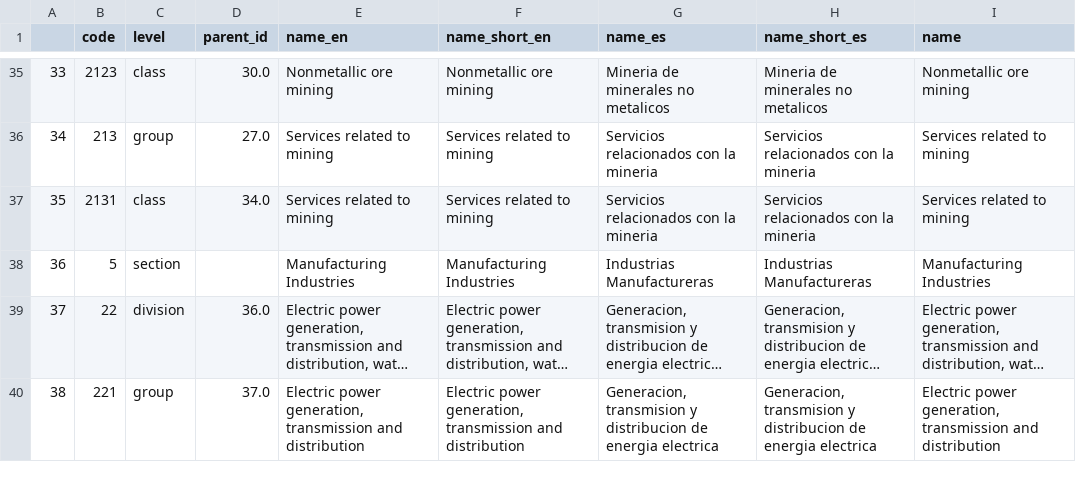
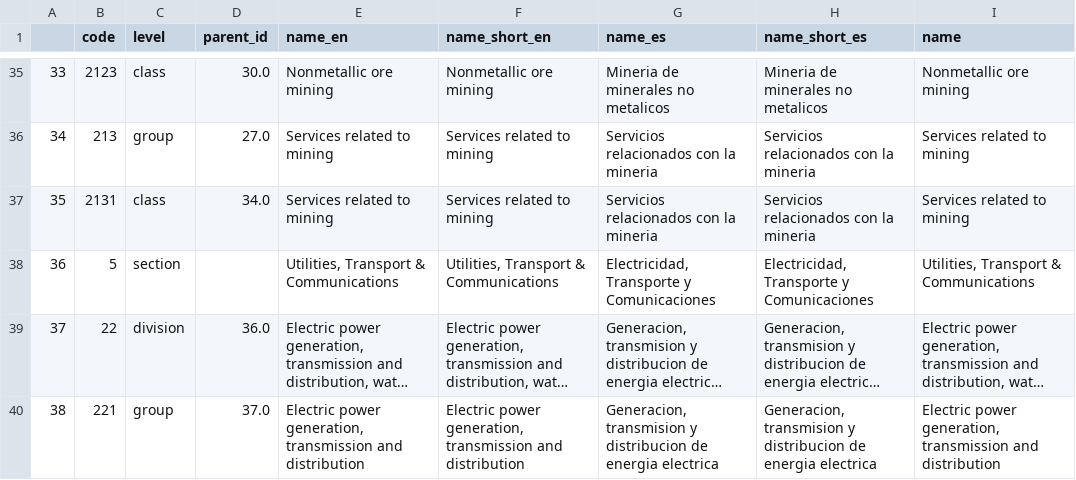
Before and after one commit to cid-harvard/classifications, a CSV file: industry/NAICS/Mexico_datlas/out/industries_mexico_scian_2007_datlas.csv, drawn as a sheet; only a part is shown, gaps mark what is left out; long unchanged cells end in …; the diff names each change by its address in the sheet, - before the commit and + after, or states it on an @@ line.

Commit message:
Remove unneeded manual edits after timageddon fix in mexico industries

```diff
--- a/industry/NAICS/Mexico_datlas/out/industries_mexico_scian_2007_datlas.csv
+++ b/industry/NAICS/Mexico_datlas/out/industries_mexico_scian_2007_datlas.csv
-E38 (name_en): Manufacturing Industries
+E38 (name_en): Utilities, Transport & Communications
-F38 (name_short_en): Manufacturing Industries
+F38 (name_short_en): Utilities, Transport & Communications
-G38 (name_es): Industrias Manufactureras
+G38 (name_es): Electricidad, Transporte y Comunicaciones
-H38 (name_short_es): Industrias Manufactureras
+H38 (name_short_es): Electricidad, Transporte y Comunicaciones
-I38 (name): Manufacturing Industries
+I38 (name): Utilities, Transport & Communications
```
Also changed, not shown: 3 other files.
